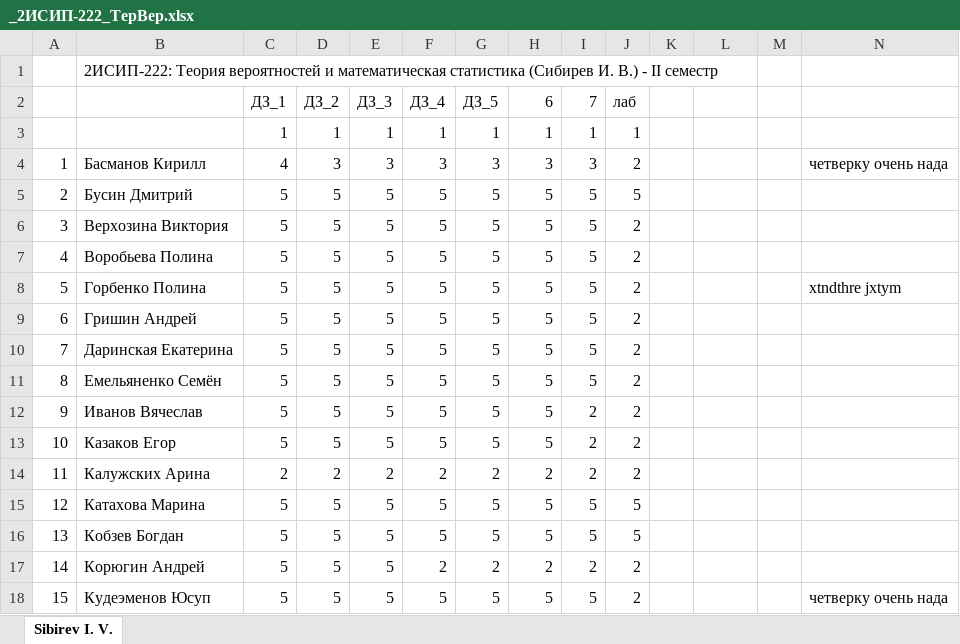
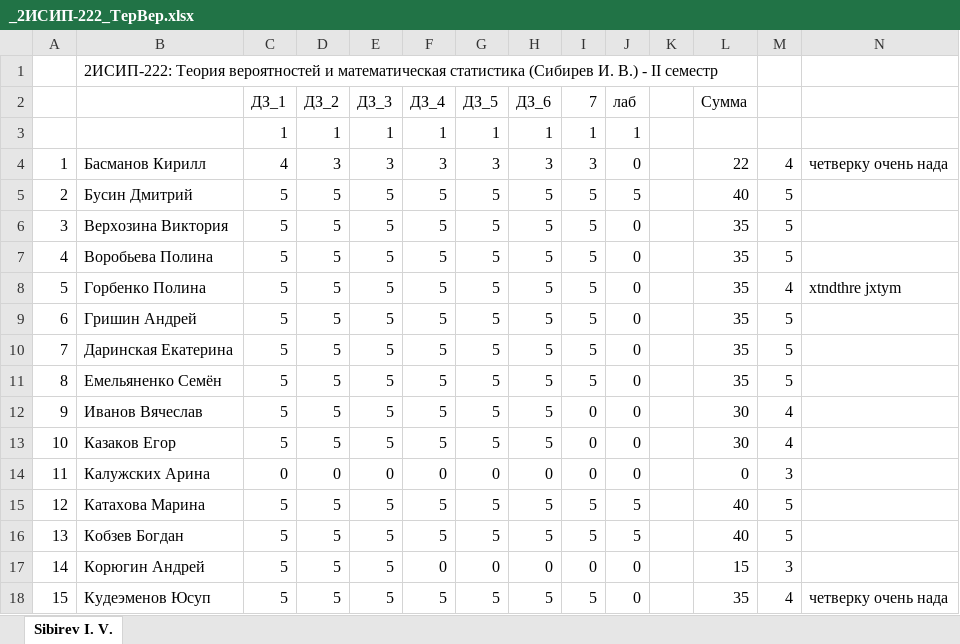
Before and after one commit to IvanSibirevV2/KipFin_Lab_2023-24_Git0, an Excel workbook: _2ИСИП-222_ТерВер.xlsx, sheet Sibirev I. V., drawn as a sheet; only a part is shown; values as stored, in another font and other column widths than the file's, no cell formats; conditional formats not drawn; the diff covers the shown part only; the diff names each change by its address in the sheet, - before the commit and + after, or states it on an @@ line.

Commit message:
AutoCommit_16 июня 2024 г. 8:39:09_SibNout2023

```diff
--- a/_2ИСИП-222_ТерВер.xlsx (sheet Sibirev I. V.)
+++ b/_2ИСИП-222_ТерВер.xlsx (sheet Sibirev I. V.)
-H2: 6
+H2: ДЗ_6
-L2: (empty)
+L2: Сумма
-J4 (лаб): 2
+J4 (лаб): 0
-L4 (Сумма): (empty)
+L4 (Сумма): 22
-M4: (empty)
+M4: 4
-L5 (Сумма): (empty)
+L5 (Сумма): 40
-M5:M7: (empty)
+M5:M7: 5
-J6:J14 (лаб): 2
+J6:J14 (лаб): 0
-L6:L11 (Сумма): (empty)
+L6:L11 (Сумма): 35
-M8: (empty)
+M8: 4
-M9:M11: (empty)
+M9:M11: 5
-I12:I14 (7): 2
+I12:I14 (7): 0
-L12:L13 (Сумма): (empty)
+L12:L13 (Сумма): 30
-M12:M13: (empty)
+M12:M13: 4
-C14 (ДЗ_1): 2
+C14 (ДЗ_1): 0
-D14 (ДЗ_2): 2
+D14 (ДЗ_2): 0
-E14 (ДЗ_3): 2
+E14 (ДЗ_3): 0
-F14 (ДЗ_4): 2
+F14 (ДЗ_4): 0
-G14 (ДЗ_5): 2
+G14 (ДЗ_5): 0
-H14 (ДЗ_6): 2
+H14 (ДЗ_6): 0
-L14 (Сумма): (empty)
+L14 (Сумма): 0
-M14: (empty)
+M14: 3
-L15:L16 (Сумма): (empty)
+L15:L16 (Сумма): 40
-M15:M16: (empty)
+M15:M16: 5
-F17 (ДЗ_4): 2
+F17 (ДЗ_4): 0
-G17 (ДЗ_5): 2
+G17 (ДЗ_5): 0
-H17 (ДЗ_6): 2
+H17 (ДЗ_6): 0
-I17 (7): 2
+I17 (7): 0
-J17:J18 (лаб): 2
+J17:J18 (лаб): 0
-L17 (Сумма): (empty)
+L17 (Сумма): 15
-M17: (empty)
+M17: 3
-L18 (Сумма): (empty)
+L18 (Сумма): 35
-M18: (empty)
+M18: 4
```
Also changed, not shown: 1 added row, 1 removed row and 62 edited cells elsewhere in this sheet, cell formats.
